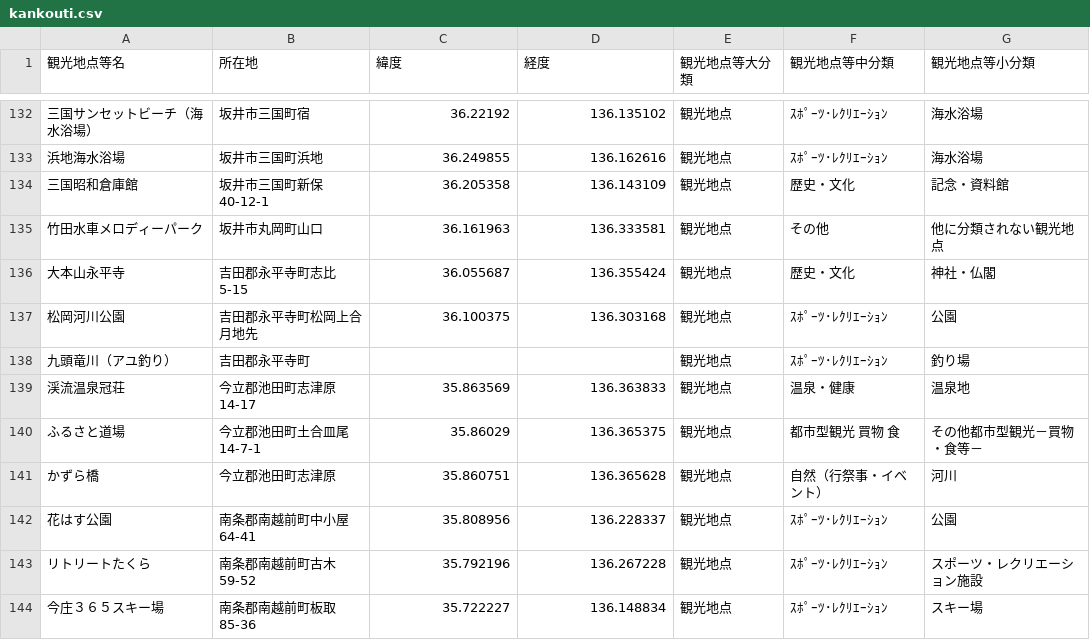
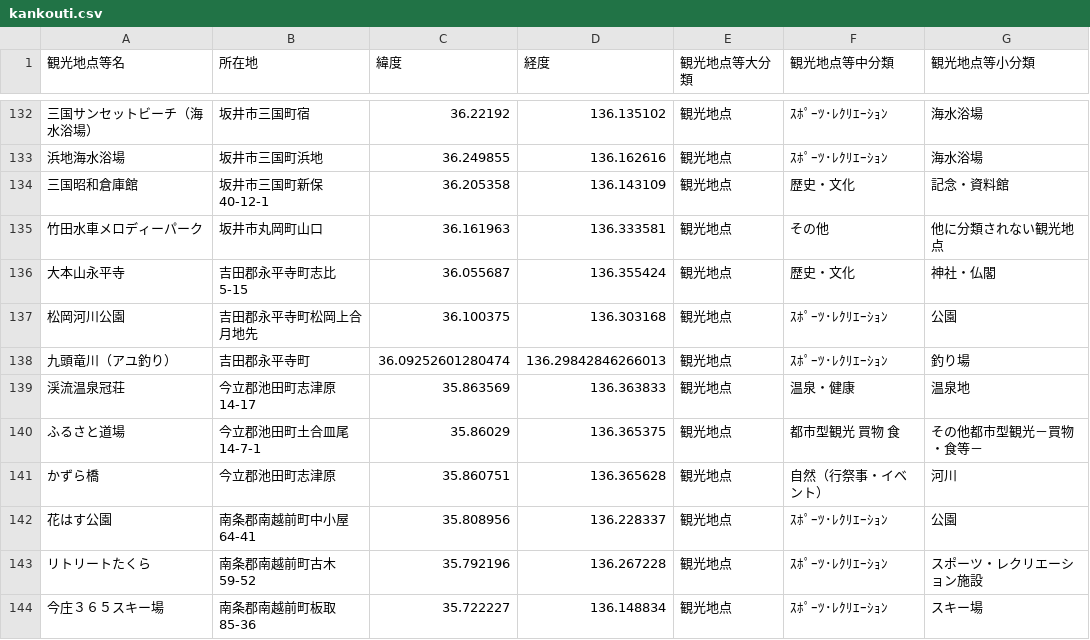
Before and after one commit to Shun299/hukuiken_kankou-app, a CSV file: public/kankouti.csv, drawn as a sheet; only a part is shown, gaps mark what is left out.

Commit message:
update

```diff
--- a/public/kankouti.csv
+++ b/public/kankouti.csv
@@ -137,3 +137,3 @@
 松岡河川公園,吉田郡永平寺町松岡上合月地先,36.100375,136.303168,観光地点,ｽﾎﾟｰﾂ･ﾚｸﾘｴｰｼｮﾝ,公園
-九頭竜川（アユ釣り）,吉田郡永平寺町,,,観光地点,ｽﾎﾟｰﾂ･ﾚｸﾘｴｰｼｮﾝ,釣り場
+九頭竜川（アユ釣り）,吉田郡永平寺町,36.09252601280474,136.29842846266013,観光地点,ｽﾎﾟｰﾂ･ﾚｸﾘｴｰｼｮﾝ,釣り場
 渓流温泉冠荘,今立郡池田町志津原14-17,35.863569,136.363833,観光地点,温泉・健康,温泉地
```
